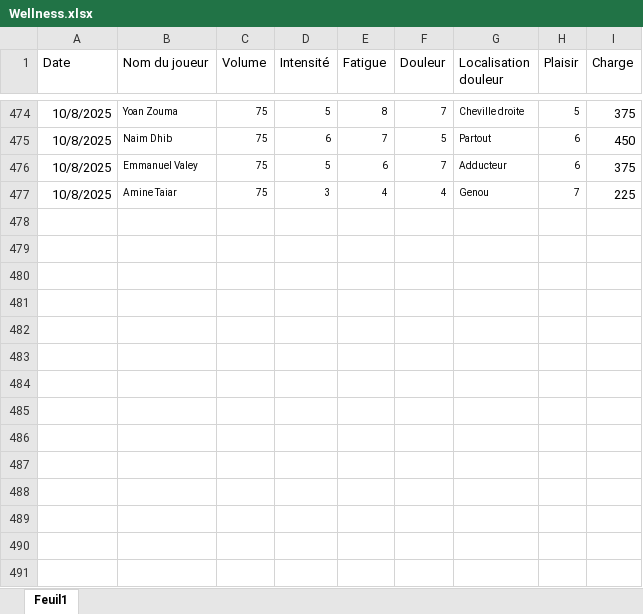
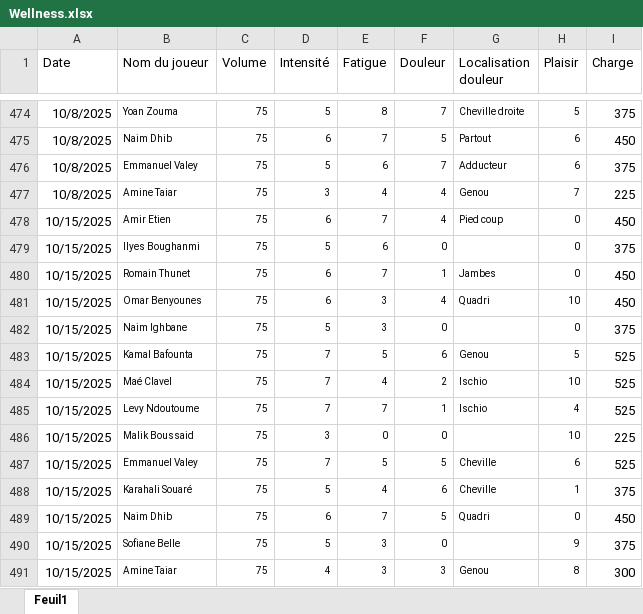
Before and after one commit to Chris15100/lld-app, an Excel workbook: data/Wellness.xlsx, sheet Feuil1, drawn as a sheet; only a part is shown, gaps mark what is left out; values as stored, in another font and other column widths than the file's, no borders; conditional formats not drawn; the diff names each change by its address in the sheet, - before the commit and + after, or states it on an @@ line.

```diff
--- a/data/Wellness.xlsx (sheet Feuil1)
+++ b/data/Wellness.xlsx (sheet Feuil1)
+row 478: 10/15/2025 | Amir Etien | 75 | 6 | 7 | 4 | Pied coup | 0 | 450
+row 479: 10/15/2025 | Ilyes Boughanmi | 75 | 5 | 6 | 0 |  | 0 | 375
+row 480: 10/15/2025 | Romain Thunet | 75 | 6 | 7 | 1 | Jambes | 0 | 450
+row 481: 10/15/2025 | Omar Benyounes | 75 | 6 | 3 | 4 | Quadri | 10 | 450
+row 482: 10/15/2025 | Naim Ighbane | 75 | 5 | 3 | 0 |  | 0 | 375
+row 483: 10/15/2025 | Kamal Bafounta | 75 | 7 | 5 | 6 | Genou | 5 | 525
+row 484: 10/15/2025 | Maé Clavel | 75 | 7 | 4 | 2 | Ischio | 10 | 525
+row 485: 10/15/2025 | Levy Ndoutoume | 75 | 7 | 7 | 1 | Ischio | 4 | 525
+row 486: 10/15/2025 | Malik Boussaid | 75 | 3 | 0 | 0 |  | 10 | 225
+row 487: 10/15/2025 | Emmanuel Valey | 75 | 7 | 5 | 5 | Cheville | 6 | 525
+row 488: 10/15/2025 | Karahali Souaré | 75 | 5 | 4 | 6 | Cheville | 1 | 375
+row 489: 10/15/2025 | Naim Dhib | 75 | 6 | 7 | 5 | Quadri | 0 | 450
+row 490: 10/15/2025 | Sofiane Belle | 75 | 5 | 3 | 0 |  | 9 | 375
+row 491: 10/15/2025 | Amine Taiar | 75 | 4 | 3 | 3 | Genou | 8 | 300
```
Also changed, not shown: data/DonneesGPSPropres.xlsx, data/Présences.xlsx.
